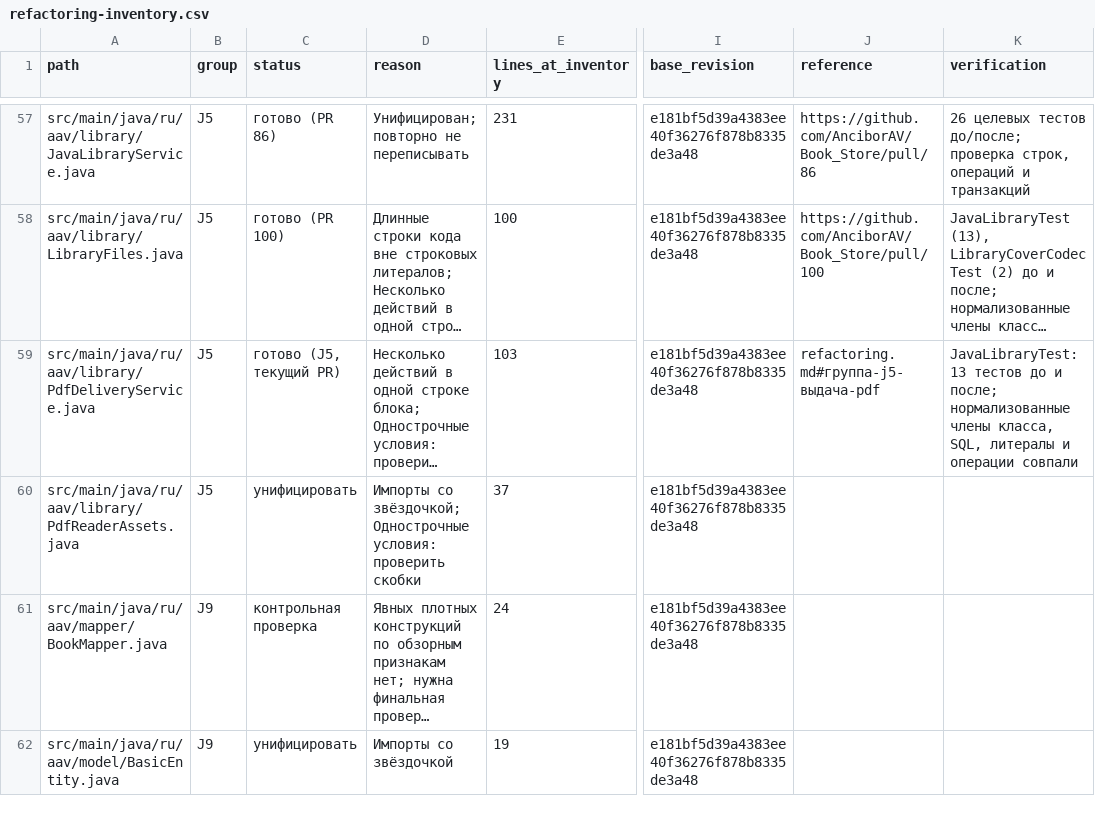
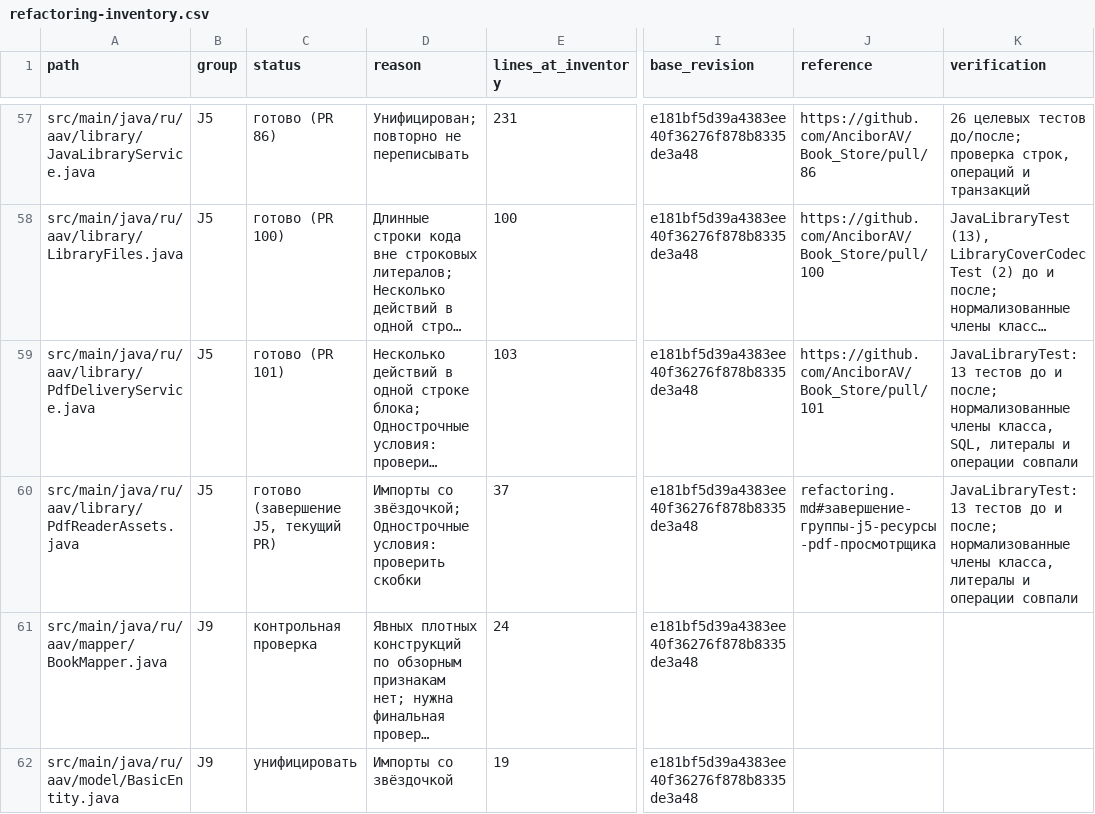
Before and after one commit to AnciborAV/Book_Store, a CSV file: docs/refactoring-inventory.csv, drawn as a sheet; only a part is shown, gaps mark what is left out; long unchanged cells end in …; the diff names each change by its address in the sheet, - before the commit and + after, or states it on an @@ line.

```diff
--- a/docs/refactoring-inventory.csv
+++ b/docs/refactoring-inventory.csv
-C59 (status): готово (J5, текущий PR)
+C59 (status): готово (PR 101)
-J59 (reference): refactoring.md#группа-j5-выдача-pdf
+J59 (reference): https://github.com/AnciborAV/Book_Store/pull/101
-C60 (status): унифицировать
+C60 (status): готово (завершение J5, текущий PR)
-J60 (reference): (empty)
+J60 (reference): refactoring.md#завершение-группы-j5-ресурсы-pdf-просмотрщика
-K60 (verification): (empty)
+K60 (verification): JavaLibraryTest: 13 тестов до и после; нормализованные члены класса, литералы и операции совпали
```
Also changed, not shown: 3 other files.
